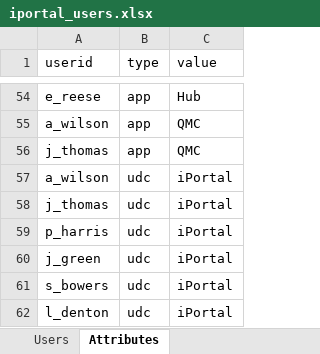
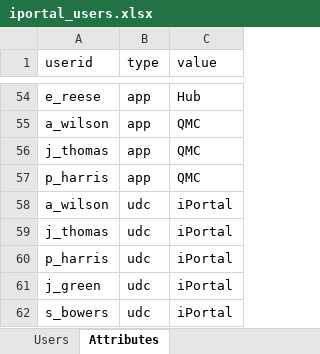
Before and after one commit to eapowertools-archive/iPortal, an Excel workbook: udc/excel/iportal_users.xlsx, sheet Attributes, drawn as a sheet; only a part is shown, gaps mark what is left out; the shorter side is filled out with more unchanged rows; values as stored, in another font and other column widths than the file's, no borders; the diff names each change by its address in the sheet, - before the commit and + after, or states it on an @@ line.

Commit message:
Add QMC link to Paul Harris

```diff
--- a/udc/excel/iportal_users.xlsx (sheet Attributes)
+++ b/udc/excel/iportal_users.xlsx (sheet Attributes)
+row 57: p_harris | app | QMC
```
